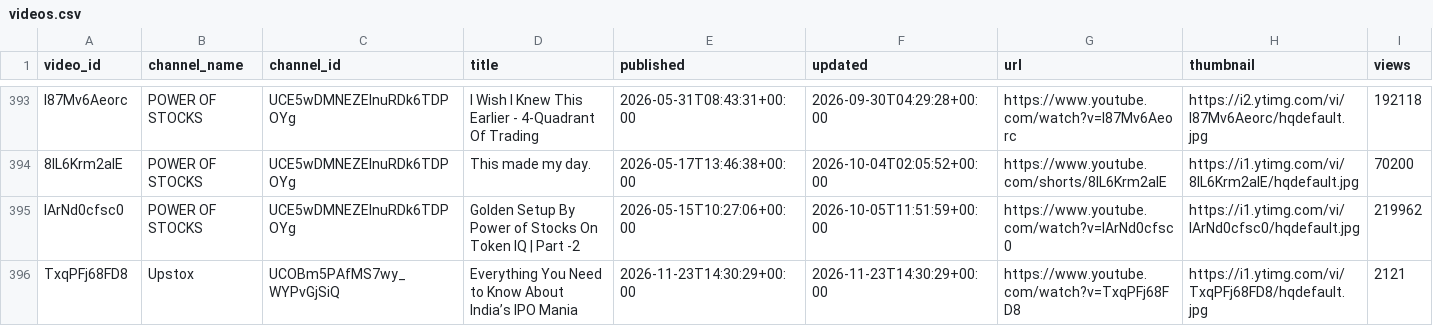
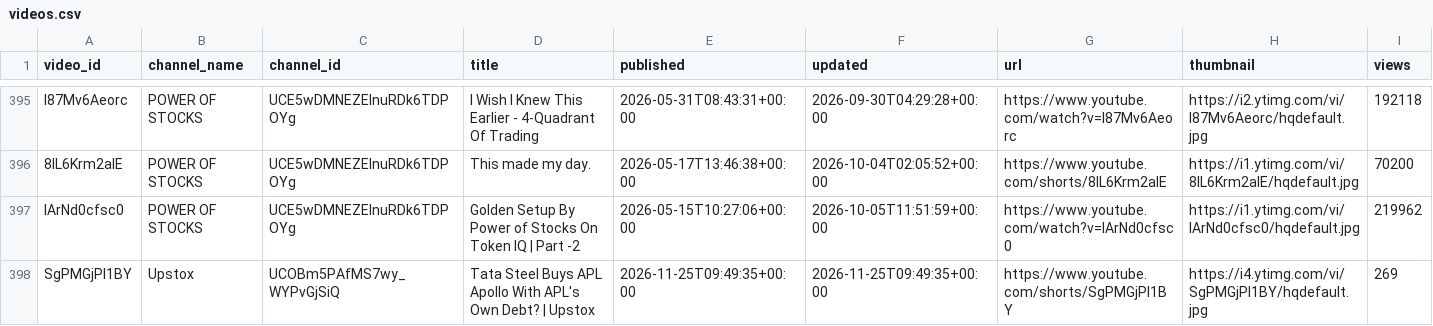
Before and after one commit to devrajai/ArthaSaar, a CSV file: data/youtube/videos.csv, drawn as a sheet; only a part is shown, gaps mark what is left out; the shorter side is filled out with more unchanged rows; rows hold the shown columns only; the diff covers the shown part only; the diff names each change by its address in the sheet, - before the commit and + after, or states it on an @@ line.

Commit message:
youtube: 2026-11-25T11:56:54Z

```diff
--- a/data/youtube/videos.csv
+++ b/data/youtube/videos.csv
+row 398: SgPMGjPl1BY | Upstox | UCOBm5PAfMS7wy_WYPvGjSiQ | Tata Steel Buys APL Apollo With APL's Own Debt? | Upstox | 2026-11-25T09:49:35+00:00 | 2026-11-25T09:49:35+00:00 | https://www.youtube.com/shorts/SgPMGjPl1BY | https://i4.ytimg.com/vi/SgPMGjPl1BY/hqdefault.jpg | 269
```
Also changed, not shown: 3 added rows elsewhere in this file, data/analysis/video_scores.csv, data/youtube/abhishek-kar.csv, 14 other files.
